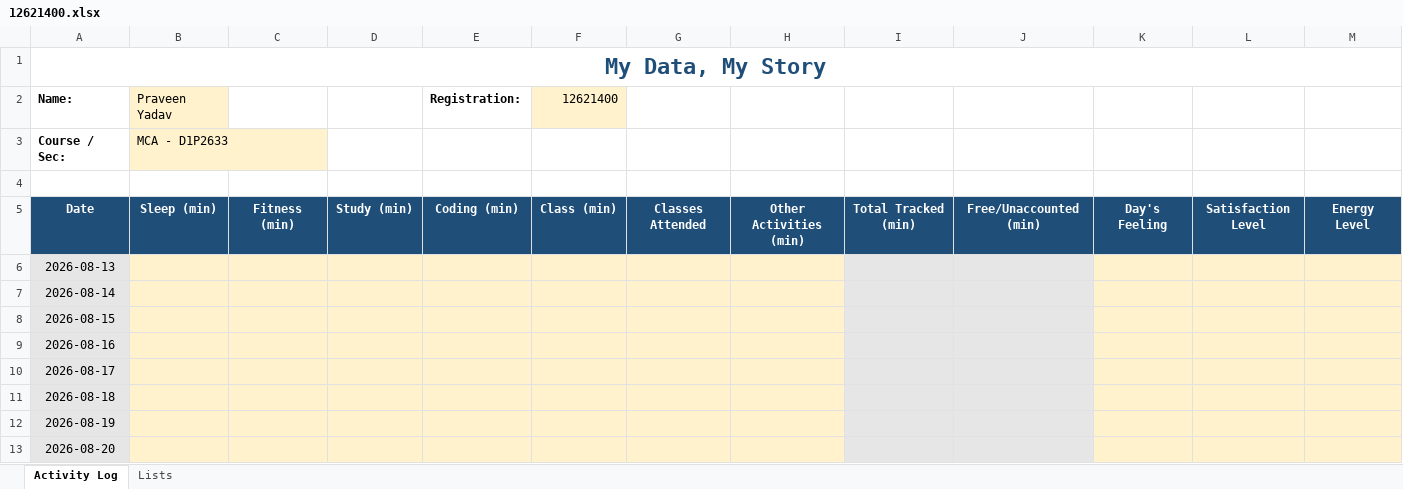
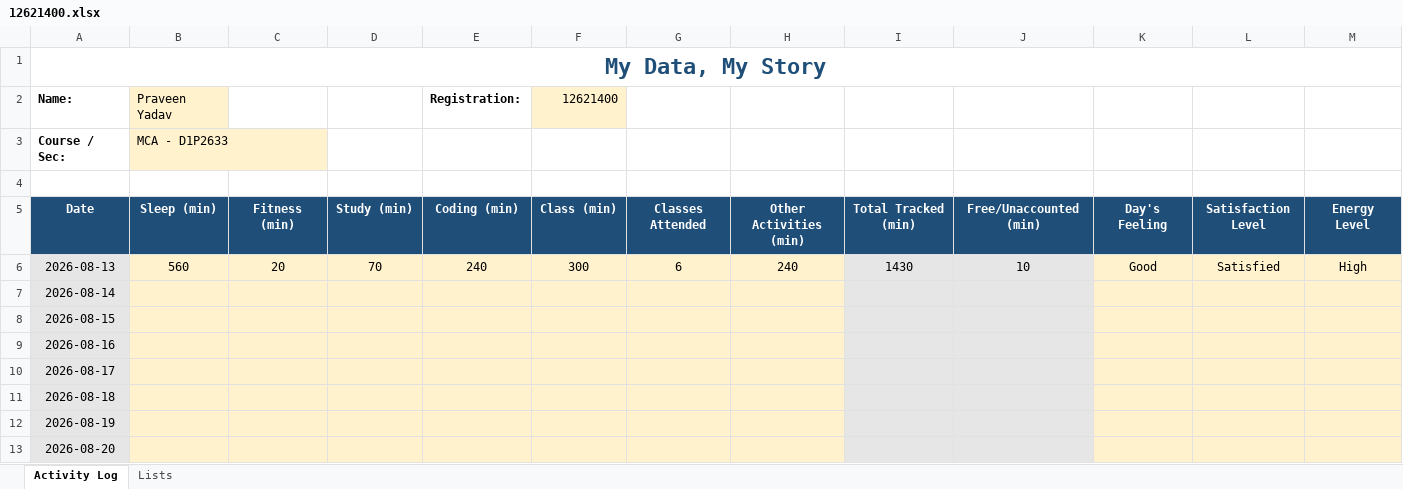
Before and after one commit to pyapril15/CAP776, an Excel workbook: data/12621400.xlsx, sheet Activity Log, drawn as a sheet; only a part is shown; values as stored, in another font and other column widths than the file's, no borders; conditional formats not drawn; the diff covers the shown part only; the diff names each change by its address in the sheet, - before the commit and + after, or states it on an @@ line.

Commit message:
Update Day 1 activity data

```diff
--- a/data/12621400.xlsx (sheet Activity Log)
+++ b/data/12621400.xlsx (sheet Activity Log)
-B6 (Praveen Yadav): (empty)
+B6 (Praveen Yadav): 560
-C6: (empty)
+C6: 20
-D6: (empty)
+D6: 70
-E6 (Registration:): (empty)
+E6 (Registration:): 240
-F6 (12621400): (empty)
+F6 (12621400): 300
-G6: (empty)
+G6: 6
-H6: (empty)
+H6: 240
-I6: (empty)
+I6: 1430
-J6: (empty)
+J6: 10
-K6: (empty)
+K6: Good
-L6: (empty)
+L6: Satisfied
-M6: (empty)
+M6: High
```
Also changed, not shown: 1 edited cell elsewhere in this sheet.
